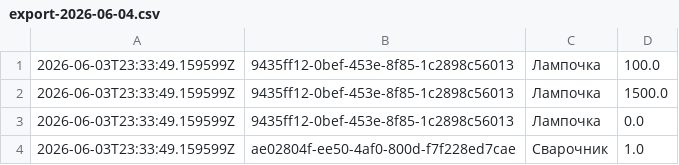
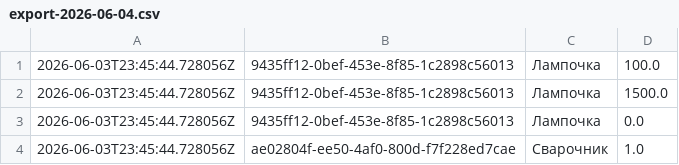
Before and after one commit to Yagodnik/SmartHomeMonitoring, a CSV file: docker/log/export-2026-06-04.csv, drawn as a sheet.

```diff
--- a/docker/log/export-2026-06-04.csv
+++ b/docker/log/export-2026-06-04.csv
@@ -1,4 +1,4 @@
-2026-06-03T23:33:49.159599Z;9435ff12-0bef-453e-8f85-1c2898c56013;Лампочка;100.0
-2026-06-03T23:33:49.159599Z;9435ff12-0bef-453e-8f85-1c2898c56013;Лампочка;1500.0
-2026-06-03T23:33:49.159599Z;9435ff12-0bef-453e-8f85-1c2898c56013;Лампочка;0.0
-2026-06-03T23:33:49.159599Z;ae02804f-ee50-4af0-800d-f7f228ed7cae;Сварочник;1.0
+2026-06-03T23:45:44.728056Z;9435ff12-0bef-453e-8f85-1c2898c56013;Лампочка;100.0
+2026-06-03T23:45:44.728056Z;9435ff12-0bef-453e-8f85-1c2898c56013;Лампочка;1500.0
+2026-06-03T23:45:44.728056Z;9435ff12-0bef-453e-8f85-1c2898c56013;Лампочка;0.0
+2026-06-03T23:45:44.728056Z;ae02804f-ee50-4af0-800d-f7f228ed7cae;Сварочник;1.0
```
Also changed, not shown: 4 other files.
